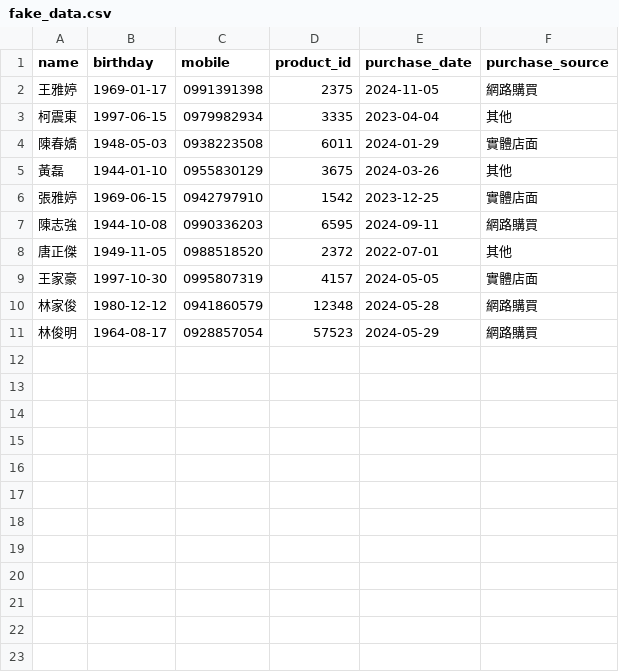
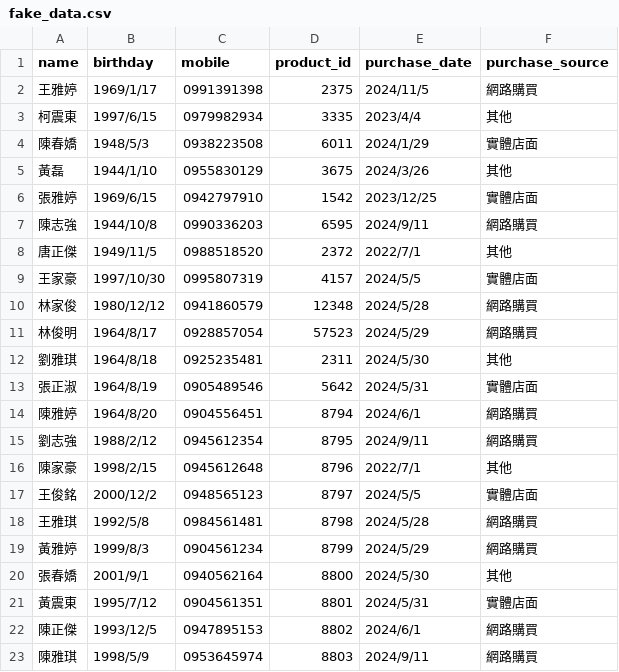
Before and after one commit to Yumi1298/Backend-management-system, a CSV file: data/fake_data.csv, drawn as a sheet; only a part is shown; the diff covers the shown part only.

```diff
--- a/data/fake_data.csv
+++ b/data/fake_data.csv
@@ -1,11 +1,23 @@
 name,birthday,mobile,product_id,purchase_date,purchase_source
-王雅婷,1969-01-17,0991391398,2375,2024-11-05,網路購買
-柯震東,1997-06-15,0979982934,3335,2023-04-04,其他
-陳春嬌,1948-05-03,0938223508,6011,2024-01-29,實體店面
-黃磊,1944-01-10,0955830129,3675,2024-03-26,其他
-張雅婷,1969-06-15,0942797910,1542,2023-12-25,實體店面
-陳志強,1944-10-08,0990336203,6595,2024-09-11,網路購買
-唐正傑,1949-11-05,0988518520,2372,2022-07-01,其他
-王家豪,1997-10-30,0995807319,4157,2024-05-05,實體店面
-林家俊,1980-12-12,0941860579,12348,2024-05-28,網路購買
-林俊明,1964-08-17,0928857054,57523,2024-05-29,網路購買
+王雅婷,1969/1/17,0991391398,2375,2024/11/5,網路購買
+柯震東,1997/6/15,0979982934,3335,2023/4/4,其他
+陳春嬌,1948/5/3,0938223508,6011,2024/1/29,實體店面
+黃磊,1944/1/10,0955830129,3675,2024/3/26,其他
+張雅婷,1969/6/15,0942797910,1542,2023/12/25,實體店面
+陳志強,1944/10/8,0990336203,6595,2024/9/11,網路購買
+唐正傑,1949/11/5,0988518520,2372,2022/7/1,其他
+王家豪,1997/10/30,0995807319,4157,2024/5/5,實體店面
+林家俊,1980/12/12,0941860579,12348,2024/5/28,網路購買
+林俊明,1964/8/17,0928857054,57523,2024/5/29,網路購買
+劉雅琪,1964/8/18,0925235481,2311,2024/5/30,其他
+張正淑,1964/8/19,0905489546,5642,2024/5/31,實體店面
+陳雅婷,1964/8/20,0904556451,8794,2024/6/1,網路購買
+劉志強,1988/2/12,0945612354,8795,2024/9/11,網路購買
+陳家豪,1998/2/15,0945612648,8796,2022/7/1,其他
+王俊銘,2000/12/2,0948565123,8797,2024/5/5,實體店面
+王雅琪,1992/5/8,0984561481,8798,2024/5/28,網路購買
+黃雅婷,1999/8/3,0904561234,8799,2024/5/29,網路購買
+張春嬌,2001/9/1,0940562164,8800,2024/5/30,其他
+黃震東,1995/7/12,0904561351,8801,2024/5/31,實體店面
+陳正傑,1993/12/5,0947895153,8802,2024/6/1,網路購買
+陳雅琪,1998/5/9,0953645974,8803,2024/9/11,網路購買
```
Also changed, not shown: 7 added rows elsewhere in this file, 3 other files.
